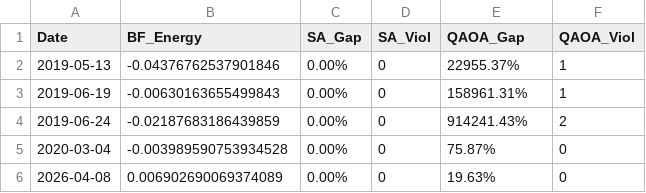
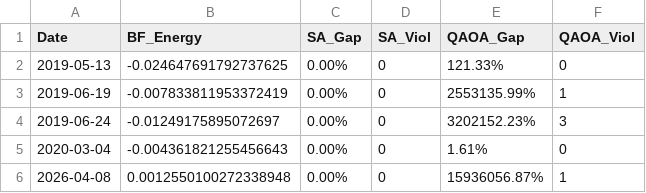
Before and after one commit to CKH1130/newsturacture, a CSV file: evaluation_quality_table.csv, drawn as a sheet.

```diff
--- a/evaluation_quality_table.csv
+++ b/evaluation_quality_table.csv
@@ -1,6 +1,6 @@
 Date,BF_Energy,SA_Gap,SA_Viol,QAOA_Gap,QAOA_Viol
-2019-05-13,-0.04376762537901846,0.00%,0,22955.37%,1
-2019-06-19,-0.00630163655499843,0.00%,0,158961.31%,1
-2019-06-24,-0.02187683186439859,0.00%,0,914241.43%,2
-2020-03-04,-0.003989590753934528,0.00%,0,75.87%,0
-2026-04-08,0.006902690069374089,0.00%,0,19.63%,0
+2019-05-13,-0.024647691792737625,0.00%,0,121.33%,0
+2019-06-19,-0.007833811953372419,0.00%,0,2553135.99%,1
+2019-06-24,-0.01249175895072697,0.00%,0,3202152.23%,3
+2020-03-04,-0.004361821255456643,0.00%,0,1.61%,0
+2026-04-08,0.0012550100272338948,0.00%,0,15936056.87%,1
```
Also changed, not shown: evaluation_efficiency_table.csv, 19 other files.
